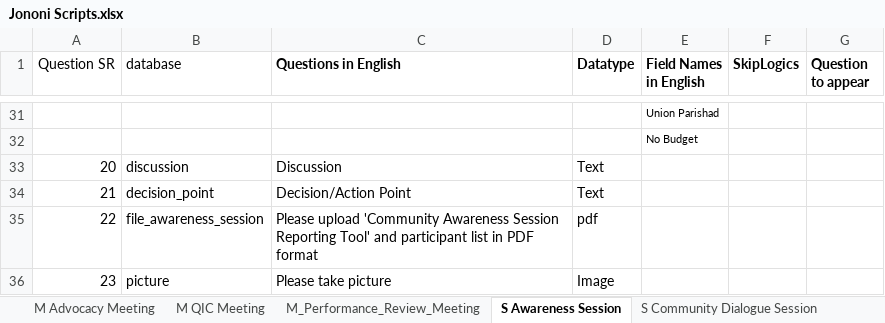
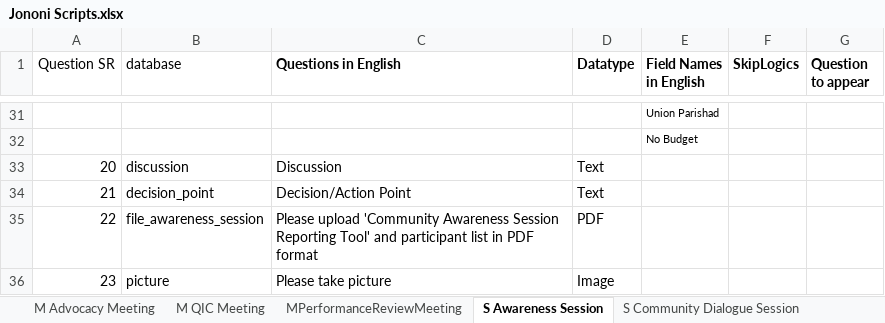
Before and after one commit to atiquehossain/excel_to_app_web, an Excel workbook: media/uploads/Jononi Scripts.xlsx, sheet S Awareness Session, drawn as a sheet; only a part is shown, gaps mark what is left out; values as stored, in another font and other column widths than the file's, no borders; the diff names each change by its address in the sheet, - before the commit and + after, or states it on an @@ line.

```diff
--- a/media/uploads/Jononi Scripts.xlsx (sheet S Awareness Session)
+++ b/media/uploads/Jononi Scripts.xlsx (sheet S Awareness Session)
-sheet tab: M_Performance_Review_Meeting
+sheet tab: MPerformanceReviewMeeting
-D35 (Datatype): pdf
+D35 (Datatype): PDF
```
Also changed, not shown: 13 other files.
